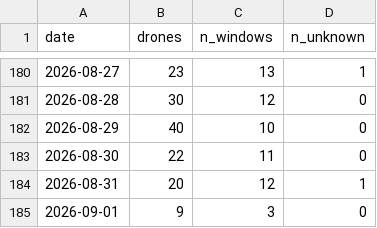
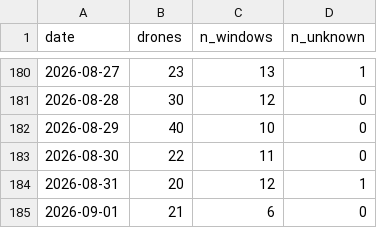
Before and after one commit to mikerudine/kyiv-air-raid-alerts, a CSV file: data/drones-daily.csv, drawn as a sheet; only a part is shown, gaps mark what is left out.

```diff
--- a/data/drones-daily.csv
+++ b/data/drones-daily.csv
@@ -184,2 +184,2 @@ date,drones,n_windows,n_unknown
 2026-08-31,20,12,1
-2026-09-01,9,3,0
+2026-09-01,21,6,0
```
Also changed, not shown: data/alerts.csv, data/daily.csv, 13 other files.
